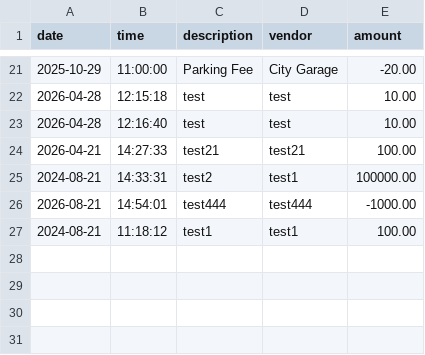
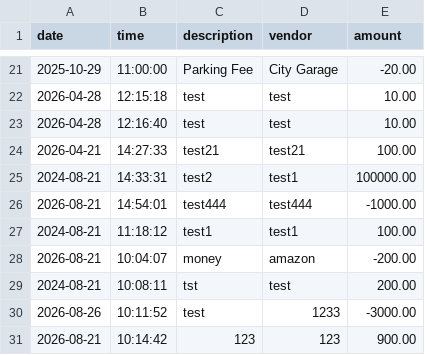
Before and after one commit to BrianMiranda8/ledger_application, a CSV file: data/transactions.csv, drawn as a sheet; only a part is shown, gaps mark what is left out; the diff names each change by its address in the sheet, - before the commit and + after, or states it on an @@ line.

```diff
--- a/data/transactions.csv
+++ b/data/transactions.csv
+row 28: 2026-08-21 | 10:04:07 | money | amazon | -200.00
+row 29: 2024-08-21 | 10:08:11 | tst | test | 200.00
+row 30: 2026-08-26 | 10:11:52 | test | 1233 | -3000.00
+row 31: 2026-08-21 | 10:14:42 | 123 | 123 | 900.00
```
Also changed, not shown: 8 other files.
